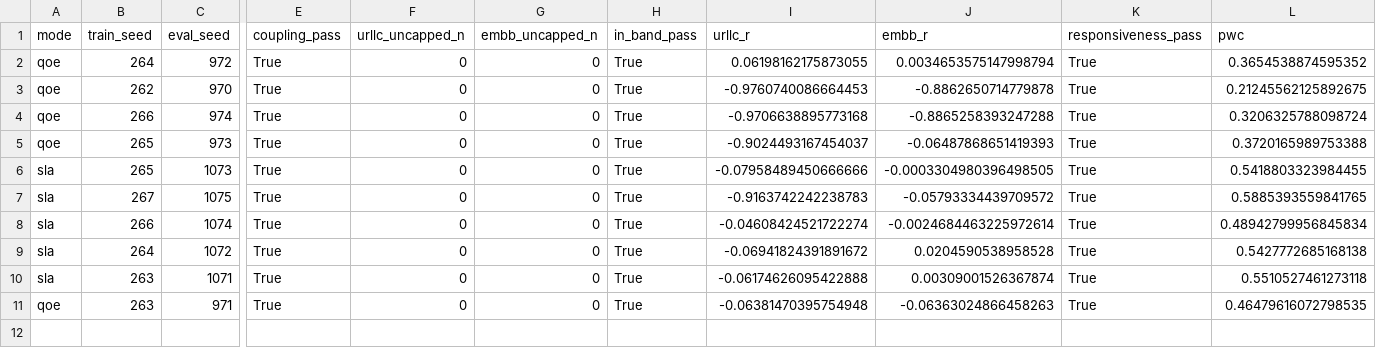
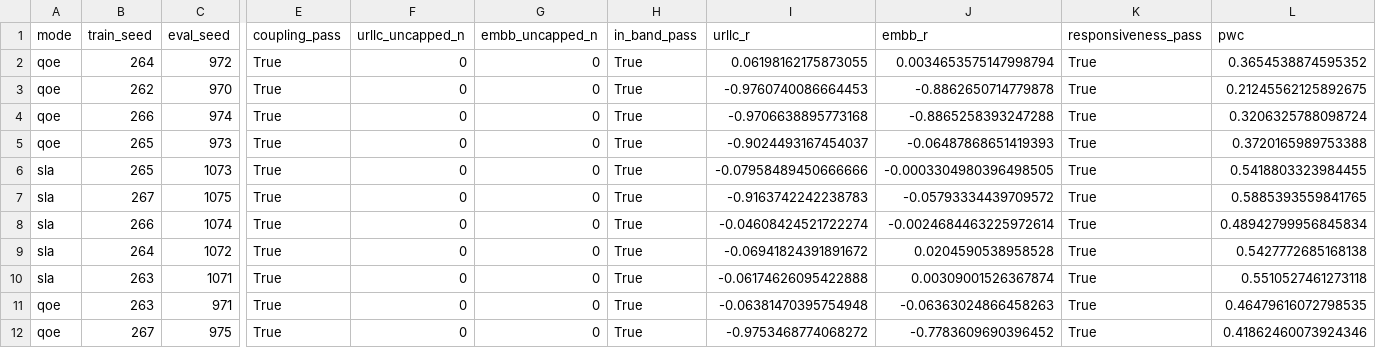
Before and after one commit to TU0381584/S4_S5, a CSV file: experiments/results/m47_2_2/manifest.csv, drawn as a sheet; only a part is shown, gaps mark what is left out; rows hold the shown columns only; the diff names each change by its address in the sheet, - before the commit and + after, or states it on an @@ line.

```diff
--- a/experiments/results/m47_2_2/manifest.csv
+++ b/experiments/results/m47_2_2/manifest.csv
+row 12: qoe | 267 | 975 | True | 0 | 0 | True | -0.9753468774068272 | -0.7783609690396452 | True | 0.41862460073924346
```
Also changed, not shown: 5 other files.
